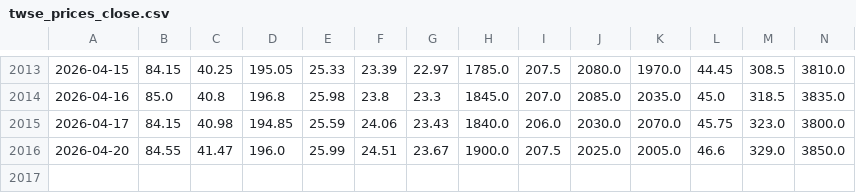
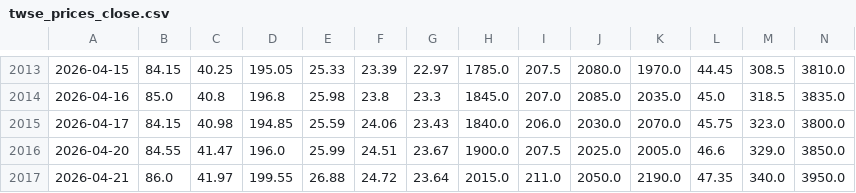
Before and after one commit to yhsung/twse-investment-test, a CSV file: twse_prices_close.csv, drawn as a sheet; only a part is shown, gaps mark what is left out; rows hold the shown columns only; the diff names each change by its address in the sheet, - before the commit and + after, or states it on an @@ line.

Commit message:
Add 2026-04-21 TWSE close update

```diff
--- a/twse_prices_close.csv
+++ b/twse_prices_close.csv
+row 2017: 2026-04-21 | 86.0 | 41.97 | 199.55 | 26.88 | 24.72 | 23.64 | 2015.0 | 211.0 | 2050.0 | 2190.0 | 47.35 | 340.0 | 3950.0
```
Also changed, not shown: 17 other files.
